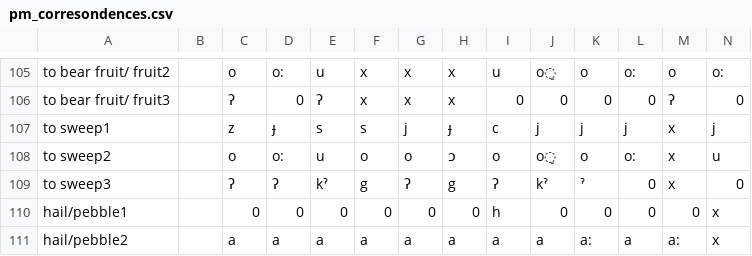
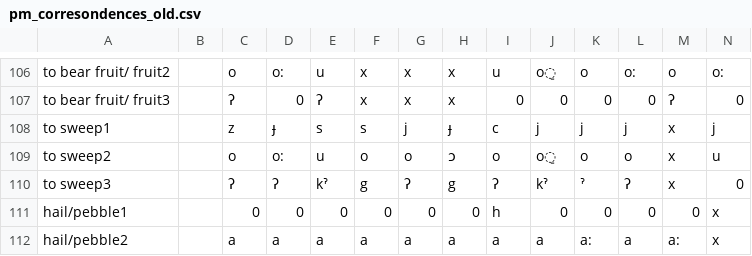
Before and after one commit to fxru/pmundaphon, a CSV file: pm_corresondences_old.csv (was pm_corresondences.csv), drawn as a sheet; only a part is shown, gaps mark what is left out; the diff covers the shown part only.

```diff
--- a/pm_corresondences.csv
+++ b/pm_corresondences_old.csv
@@ -107,4 +108,4 @@
 "to sweep1","","z","ɟ","s","s","j","ɟ","c","j","j","j","x","j"
-"to sweep2","","o","o:","u","o","o","ɔ","o","o̠","o","o:","x","u"
-"to sweep3","","ʔ","ʔ","kˀ","g","ʔ","g","ʔ","kˀ","ˀ","0","x","0"
+"to sweep2","","o","o:","u","o","o","ɔ","o","o̠","o","o","x","u"
+"to sweep3","","ʔ","ʔ","kˀ","g","ʔ","g","ʔ","kˀ","ˀ","ʔ","x","0"
 "hail/pebble1","","0","0","0","0","0","0","h","0","0","0","0","x"
```
Also changed, not shown: 1 added row and 14 edited cells elsewhere in this file, 1 other file.
